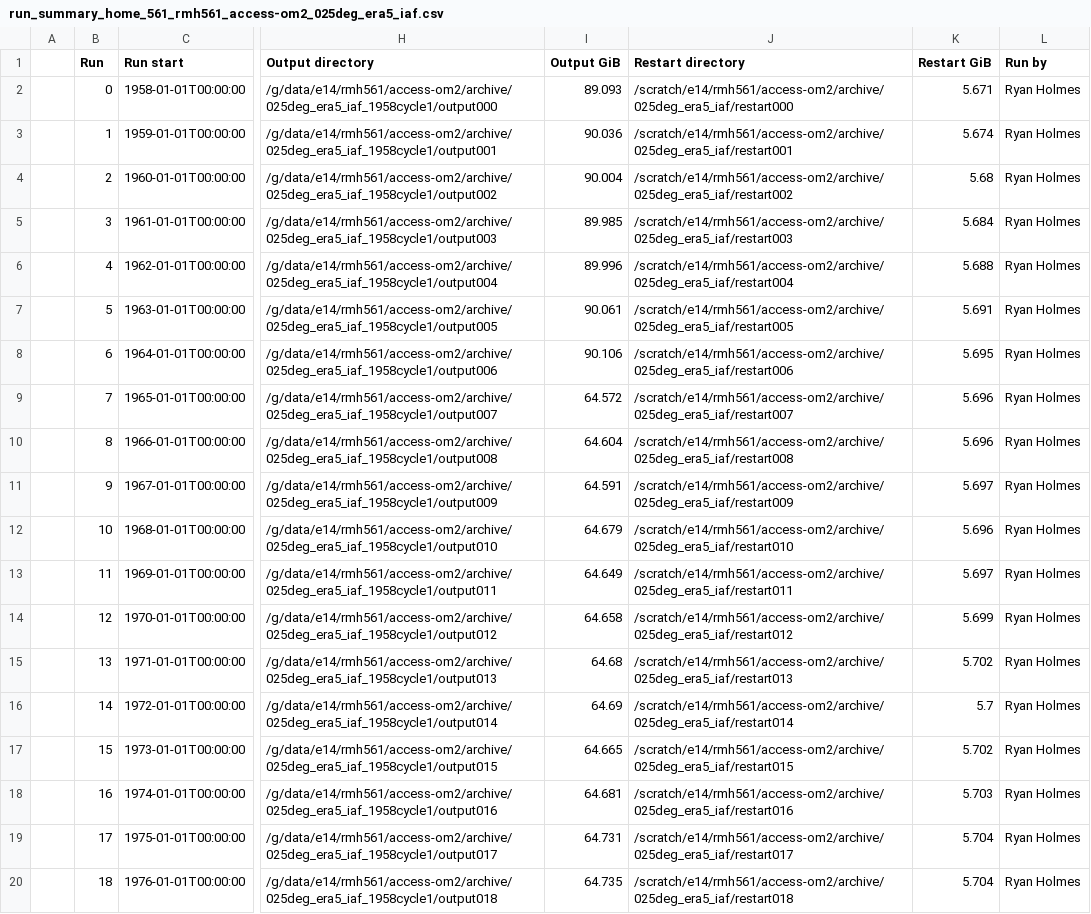
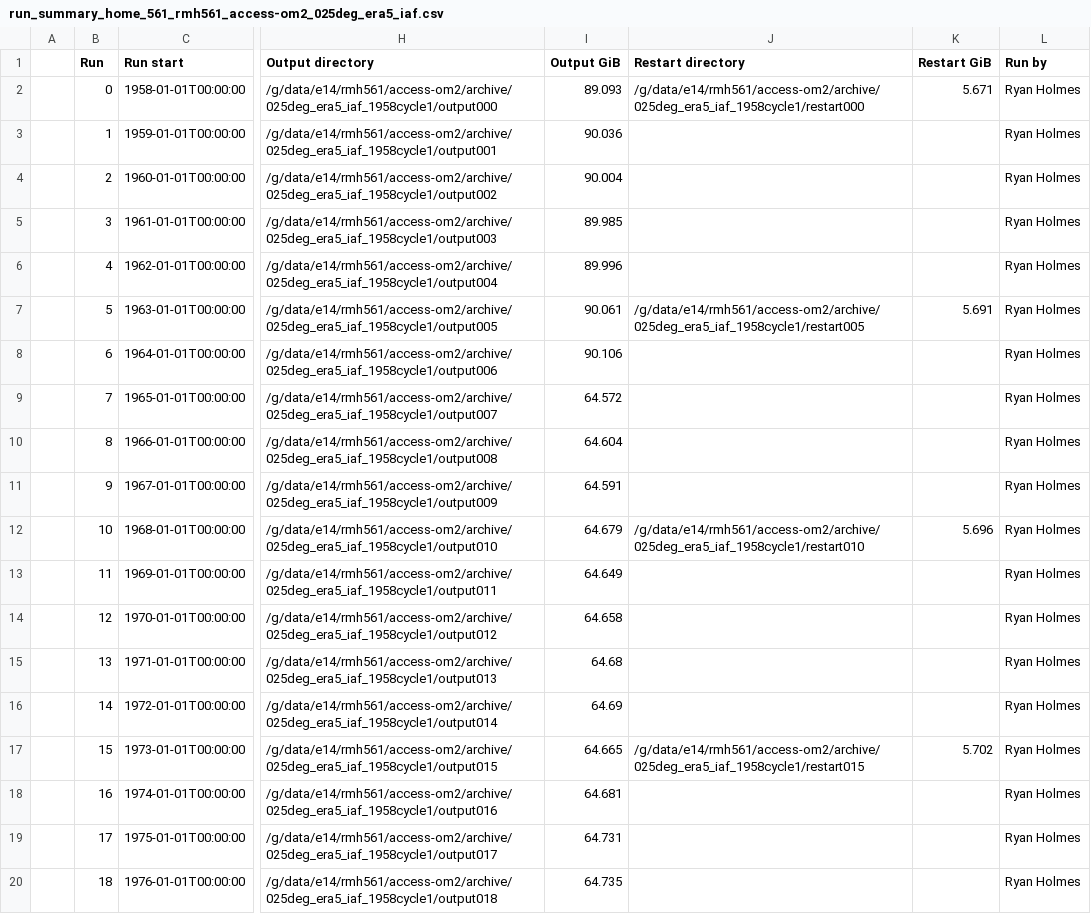
Before and after one commit to rmholmes/025deg_era5_iaf, a CSV file: run_summary_home_561_rmh561_access-om2_025deg_era5_iaf.csv, drawn as a sheet; only a part is shown, gaps mark what is left out; the diff covers the shown part only; the diff names each change by its address in the sheet, - before the commit and + after, or states it on an @@ line.

Commit message:
update run summary

```diff
--- a/run_summary_home_561_rmh561_access-om2_025deg_era5_iaf.csv
+++ b/run_summary_home_561_rmh561_access-om2_025deg_era5_iaf.csv
-J2 (Restart directory): /scratch/e14/rmh561/access-om2/archive/025deg_era5_iaf/restart000
+J2 (Restart directory): /g/data/e14/rmh561/access-om2/archive/025deg_era5_iaf_1958cycle1/restart000
-J3 (Restart directory): /scratch/e14/rmh561/access-om2/archive/025deg_era5_iaf/restart001
+J3 (Restart directory): (empty)
-K3 (Restart GiB): 5.674
+K3 (Restart GiB): (empty)
-J4 (Restart directory): /scratch/e14/rmh561/access-om2/archive/025deg_era5_iaf/restart002
+J4 (Restart directory): (empty)
-K4 (Restart GiB): 5.68
+K4 (Restart GiB): (empty)
-J5 (Restart directory): /scratch/e14/rmh561/access-om2/archive/025deg_era5_iaf/restart003
+J5 (Restart directory): (empty)
-K5 (Restart GiB): 5.684
+K5 (Restart GiB): (empty)
-J6 (Restart directory): /scratch/e14/rmh561/access-om2/archive/025deg_era5_iaf/restart004
+J6 (Restart directory): (empty)
-K6 (Restart GiB): 5.688
+K6 (Restart GiB): (empty)
-J7 (Restart directory): /scratch/e14/rmh561/access-om2/archive/025deg_era5_iaf/restart005
+J7 (Restart directory): /g/data/e14/rmh561/access-om2/archive/025deg_era5_iaf_1958cycle1/restart005
-J8 (Restart directory): /scratch/e14/rmh561/access-om2/archive/025deg_era5_iaf/restart006
+J8 (Restart directory): (empty)
-K8 (Restart GiB): 5.695
+K8 (Restart GiB): (empty)
-J9 (Restart directory): /scratch/e14/rmh561/access-om2/archive/025deg_era5_iaf/restart007
+J9 (Restart directory): (empty)
-K9:K10 (Restart GiB): 5.696
+K9:K10 (Restart GiB): (empty)
-J10 (Restart directory): /scratch/e14/rmh561/access-om2/archive/025deg_era5_iaf/restart008
+J10 (Restart directory): (empty)
-J11 (Restart directory): /scratch/e14/rmh561/access-om2/archive/025deg_era5_iaf/restart009
+J11 (Restart directory): (empty)
-K11 (Restart GiB): 5.697
+K11 (Restart GiB): (empty)
-J12 (Restart directory): /scratch/e14/rmh561/access-om2/archive/025deg_era5_iaf/restart010
+J12 (Restart directory): /g/data/e14/rmh561/access-om2/archive/025deg_era5_iaf_1958cycle1/restart010
-J13 (Restart directory): /scratch/e14/rmh561/access-om2/archive/025deg_era5_iaf/restart011
+J13 (Restart directory): (empty)
-K13 (Restart GiB): 5.697
+K13 (Restart GiB): (empty)
-J14 (Restart directory): /scratch/e14/rmh561/access-om2/archive/025deg_era5_iaf/restart012
+J14 (Restart directory): (empty)
-K14 (Restart GiB): 5.699
+K14 (Restart GiB): (empty)
-J15 (Restart directory): /scratch/e14/rmh561/access-om2/archive/025deg_era5_iaf/restart013
+J15 (Restart directory): (empty)
-K15 (Restart GiB): 5.702
+K15 (Restart GiB): (empty)
-J16 (Restart directory): /scratch/e14/rmh561/access-om2/archive/025deg_era5_iaf/restart014
+J16 (Restart directory): (empty)
-K16 (Restart GiB): 5.7
+K16 (Restart GiB): (empty)
-J17 (Restart directory): /scratch/e14/rmh561/access-om2/archive/025deg_era5_iaf/restart015
+J17 (Restart directory): /g/data/e14/rmh561/access-om2/archive/025deg_era5_iaf_1958cycle1/restart015
-J18 (Restart directory): /scratch/e14/rmh561/access-om2/archive/025deg_era5_iaf/restart016
+J18 (Restart directory): (empty)
-K18 (Restart GiB): 5.703
+K18 (Restart GiB): (empty)
-J19 (Restart directory): /scratch/e14/rmh561/access-om2/archive/025deg_era5_iaf/restart017
+J19 (Restart directory): (empty)
-K19:K20 (Restart GiB): 5.704
+K19:K20 (Restart GiB): (empty)
-J20 (Restart directory): /scratch/e14/rmh561/access-om2/archive/025deg_era5_iaf/restart018
+J20 (Restart directory): (empty)
```
Also changed, not shown: 93 edited cells elsewhere in this file.
